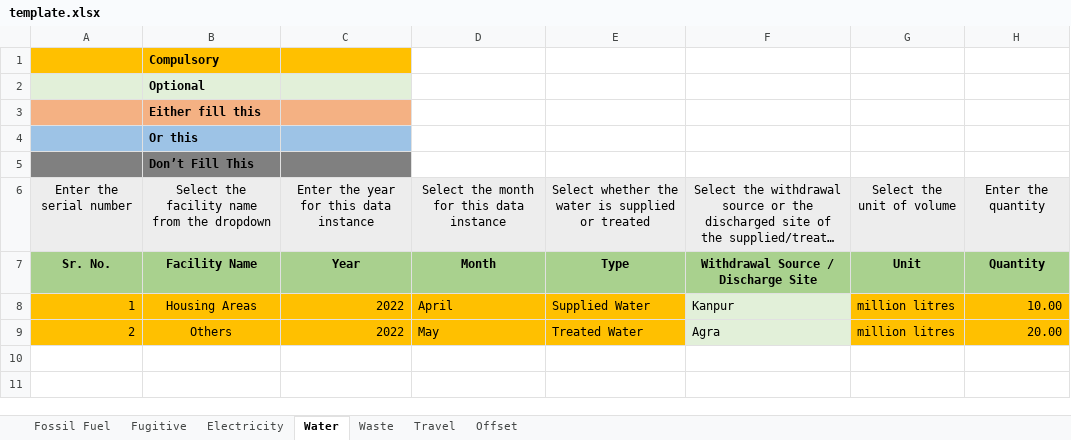
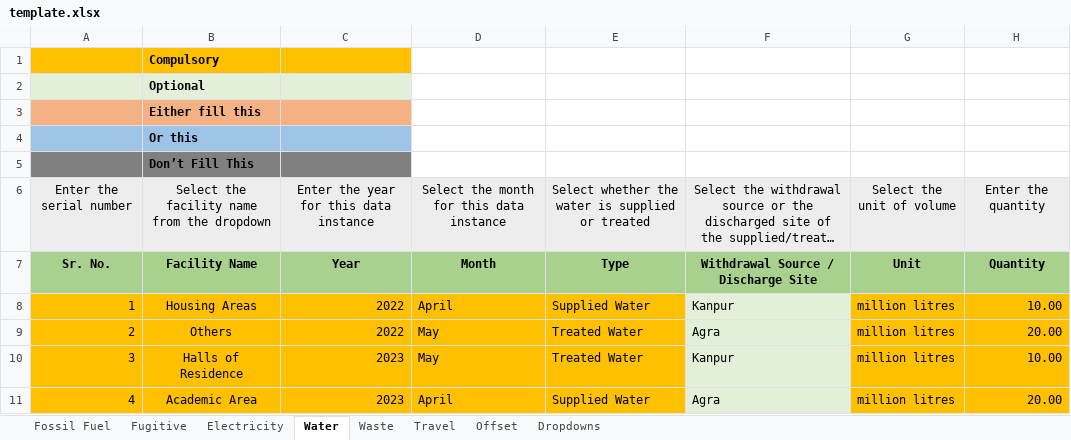
Before and after one commit to Uddhav-Saikia/Carbon-Footprint-Analyser, an Excel workbook: public/template.xlsx, sheet Water, drawn as a sheet; long unchanged cells end in …; values as stored, in another font and other column widths than the file's, no borders; the diff names each change by its address in the sheet, - before the commit and + after, or states it on an @@ line.

```diff
--- a/public/template.xlsx (sheet Water)
+++ b/public/template.xlsx (sheet Water)
@@ sheet tab unhidden: Dropdowns @@
+row 10: 3 | Halls of Residence | 2023 | May | Treated Water | Kanpur | million litres | 10.00
+row 11: 4 | Academic Area | 2023 | April | Supplied Water | Agra | million litres | 20.00
```
Also changed, not shown: sheet Fugitive, sheet Fossil Fuel, sheet Electricity, sheet Travel, sheet Waste, 14 other files.
